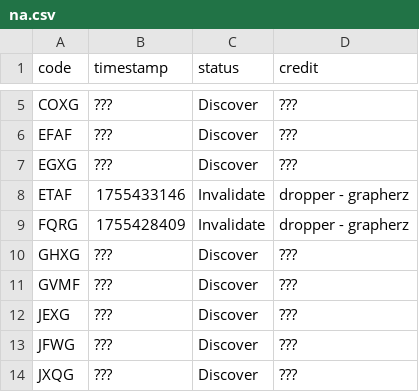
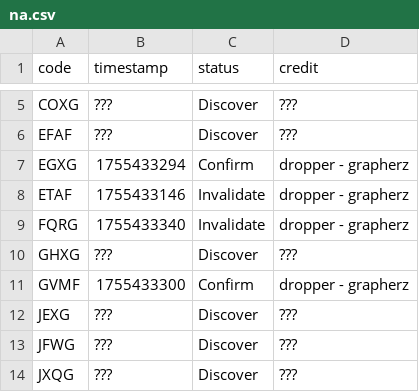
Before and after one commit to Sparxist/Lobbies, a CSV file: filestore/na.csv, drawn as a sheet; only a part is shown, gaps mark what is left out; the diff covers the shown part only.

```diff
--- a/filestore/na.csv
+++ b/filestore/na.csv
@@ -6,7 +6,7 @@ COXG,???,Discover,???
 EFAF,???,Discover,???
-EGXG,???,Discover,???
+EGXG,1755433294,Confirm,dropper - grapherz
 ETAF,1755433146,Invalidate,dropper - grapherz
-FQRG,1755428409,Invalidate,dropper - grapherz
+FQRG,1755433340,Invalidate,dropper - grapherz
 GHXG,???,Discover,???
-GVMF,???,Discover,???
+GVMF,1755433300,Confirm,dropper - grapherz
 JEXG,???,Discover,???
```
Also changed, not shown: 21 added rows elsewhere in this file, 1 other file.
